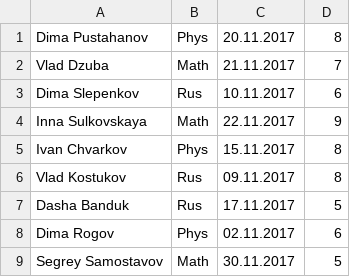
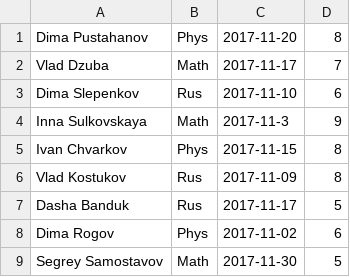
Before and after one commit to Adam-Hayes/Task, a CSV file: src/main/resources/result.csv, drawn as a sheet.

```diff
--- a/src/main/resources/result.csv
+++ b/src/main/resources/result.csv
@@ -1,9 +1,9 @@
-Dima Pustahanov;Phys;20.11.2017;8
-Vlad Dzuba;Math;21.11.2017;7
-Dima Slepenkov;Rus;10.11.2017;6
-Inna Sulkovskaya;Math;22.11.2017;9
-Ivan Chvarkov;Phys;15.11.2017;8
-Vlad Kostukov;Rus;09.11.2017;8
-Dasha Banduk;Rus;17.11.2017;5
-Dima Rogov;Phys;02.11.2017;6
-Segrey Samostavov;Math;30.11.2017;5
+Dima Pustahanov;Phys;2017-11-20;8
+Vlad Dzuba;Math;2017-11-17;7
+Dima Slepenkov;Rus;2017-11-10;6
+Inna Sulkovskaya;Math;2017-11-3;9
+Ivan Chvarkov;Phys;2017-11-15;8
+Vlad Kostukov;Rus;2017-11-09;8
+Dasha Banduk;Rus;2017-11-17;5
+Dima Rogov;Phys;2017-11-02;6
+Segrey Samostavov;Math;2017-11-30;5
```
Also changed, not shown: 5 other files.
